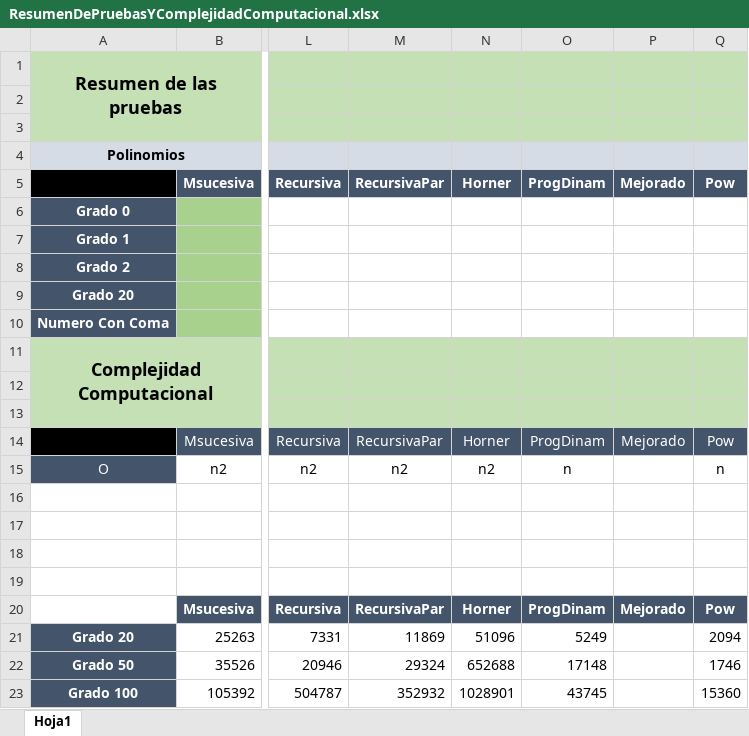
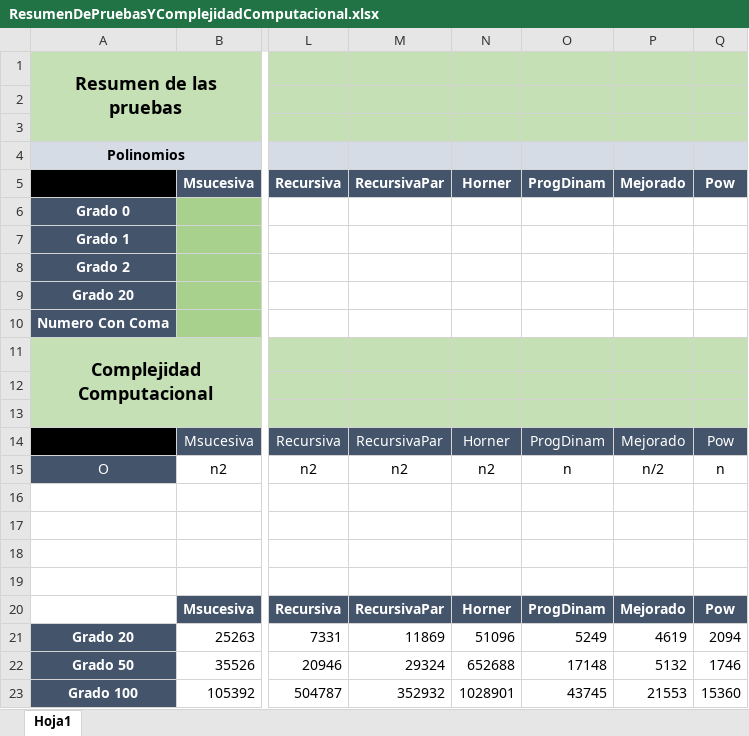
Before and after one commit to ParaTPSemanales/PruebasParaElTP2, an Excel workbook: ResumenDePruebasYComplejidadComputacional.xlsx, sheet Hoja1, drawn as a sheet; only a part is shown, gaps mark what is left out; values as stored, in another font and other column widths than the file's, no borders; charts and pictures not drawn; the diff names each change by its address in the sheet, - before the commit and + after, or states it on an @@ line.

```diff
--- a/ResumenDePruebasYComplejidadComputacional.xlsx (sheet Hoja1)
+++ b/ResumenDePruebasYComplejidadComputacional.xlsx (sheet Hoja1)
-P15: (empty)
+P15: n/2
-P21: (empty)
+P21: 4619
-P22: (empty)
+P22: 5132
-P23: (empty)
+P23: 21553
```
Also changed, not shown: charts or pictures, 1 other file.
